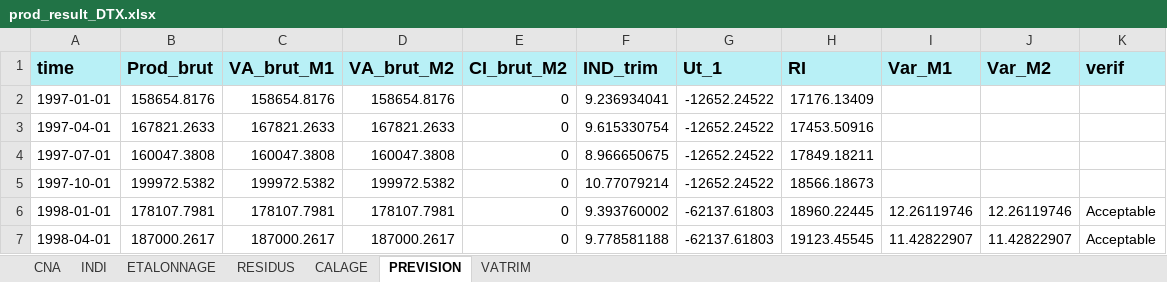
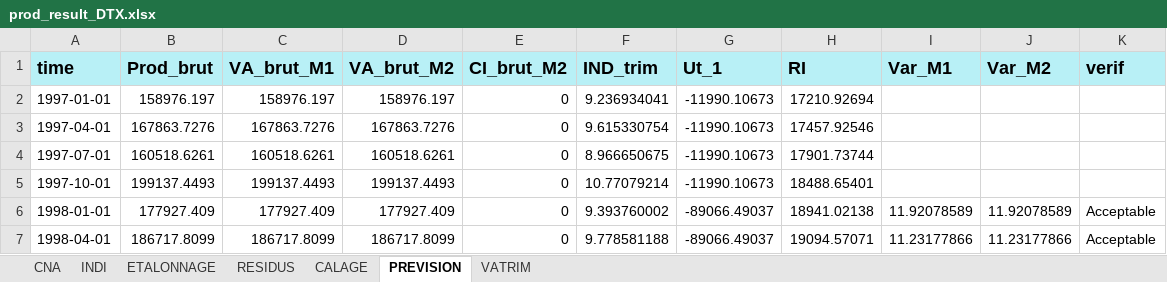
Before and after one commit to luckymaxtser/Compte_trim, an Excel workbook: prod_result_DTX.xlsx, sheet PREVISION, drawn as a sheet; only a part is shown; values as stored, in another font and other column widths than the file's, no borders; the diff covers the shown part only; the diff names each change by its address in the sheet, - before the commit and + after, or states it on an @@ line.

```diff
--- a/prod_result_DTX.xlsx (sheet PREVISION)
+++ b/prod_result_DTX.xlsx (sheet PREVISION)
-B2 (Prod_brut): 158654.8176
+B2 (Prod_brut): 158976.197
-C2 (VA_brut_M1): 158654.8176
+C2 (VA_brut_M1): 158976.197
-D2 (VA_brut_M2): 158654.8176
+D2 (VA_brut_M2): 158976.197
-G2:G5 (Ut_1): -12652.24522
+G2:G5 (Ut_1): -11990.10673
-H2 (RI): 17176.13409
+H2 (RI): 17210.92694
-B3 (Prod_brut): 167821.2633
+B3 (Prod_brut): 167863.7276
-C3 (VA_brut_M1): 167821.2633
+C3 (VA_brut_M1): 167863.7276
-D3 (VA_brut_M2): 167821.2633
+D3 (VA_brut_M2): 167863.7276
-H3 (RI): 17453.50916
+H3 (RI): 17457.92546
-B4 (Prod_brut): 160047.3808
+B4 (Prod_brut): 160518.6261
-C4 (VA_brut_M1): 160047.3808
+C4 (VA_brut_M1): 160518.6261
-D4 (VA_brut_M2): 160047.3808
+D4 (VA_brut_M2): 160518.6261
-H4 (RI): 17849.18211
+H4 (RI): 17901.73744
-B5 (Prod_brut): 199972.5382
+B5 (Prod_brut): 199137.4493
-C5 (VA_brut_M1): 199972.5382
+C5 (VA_brut_M1): 199137.4493
-D5 (VA_brut_M2): 199972.5382
+D5 (VA_brut_M2): 199137.4493
-H5 (RI): 18566.18673
+H5 (RI): 18488.65401
-B6 (Prod_brut): 178107.7981
+B6 (Prod_brut): 177927.409
-C6 (VA_brut_M1): 178107.7981
+C6 (VA_brut_M1): 177927.409
-D6 (VA_brut_M2): 178107.7981
+D6 (VA_brut_M2): 177927.409
-G6:G7 (Ut_1): -62137.61803
+G6:G7 (Ut_1): -89066.49037
-H6 (RI): 18960.22445
+H6 (RI): 18941.02138
-I6 (Var_M1): 12.26119746
+I6 (Var_M1): 11.92078589
-J6 (Var_M2): 12.26119746
+J6 (Var_M2): 11.92078589
-B7 (Prod_brut): 187000.2617
+B7 (Prod_brut): 186717.8099
-C7 (VA_brut_M1): 187000.2617
+C7 (VA_brut_M1): 186717.8099
-D7 (VA_brut_M2): 187000.2617
+D7 (VA_brut_M2): 186717.8099
-H7 (RI): 19123.45545
+H7 (RI): 19094.57071
-I7 (Var_M1): 11.42822907
+I7 (Var_M1): 11.23177866
-J7 (Var_M2): 11.42822907
+J7 (Var_M2): 11.23177866
```
Also changed, not shown: 16 added rows and 794 edited cells elsewhere in this sheet, sheet CALAGE, sheet ETALONNAGE, sheet VATRIM, sheet INDI, sheet RESIDUS.
